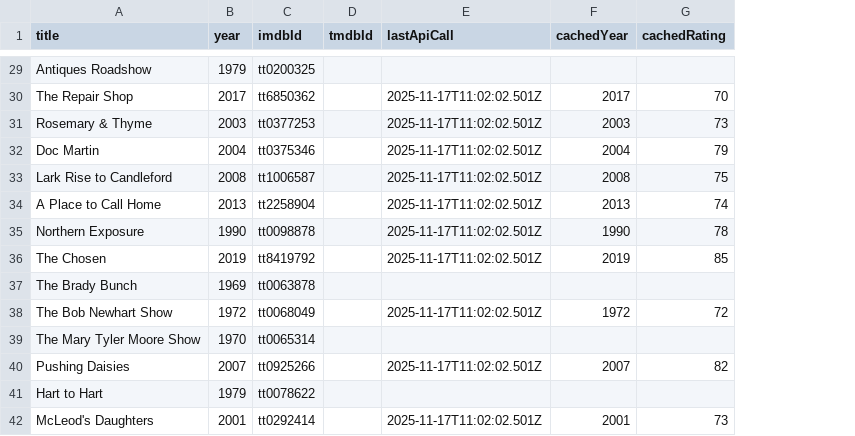
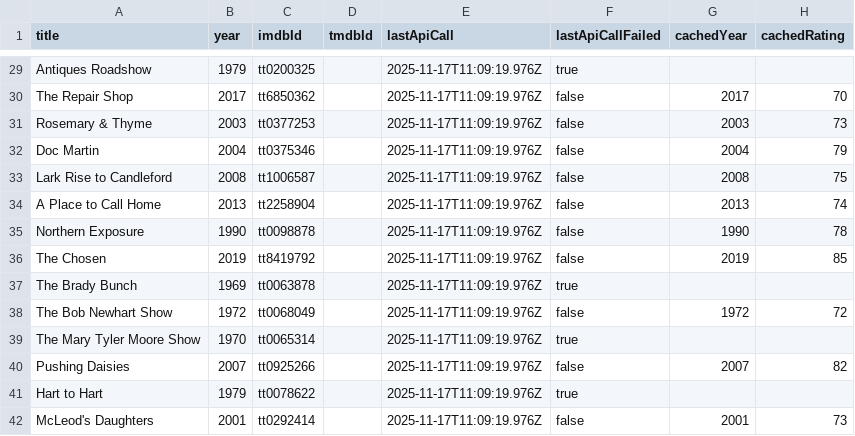
Before and after one commit to webcloudstudio/AlzheimersTv, a CSV file: tvshows.csv, drawn as a sheet; only a part is shown, gaps mark what is left out; the diff covers the shown part only; the diff names each change by its address in the sheet, - before the commit and + after, or states it on an @@ line.

```diff
--- a/tvshows.csv
+++ b/tvshows.csv
+column F (lastApiCallFailed), rows 29-42: true | false | false | false | false | false | false | false | true | false | true | false | true | false
-E29 (lastApiCall): (empty)
+E29 (lastApiCall): 2025-11-17T11:09:19.976Z
-E30:E36 (lastApiCall): 2025-11-17T11:02:02.501Z
+E30:E36 (lastApiCall): 2025-11-17T11:09:19.976Z
-E37 (lastApiCall): (empty)
+E37 (lastApiCall): 2025-11-17T11:09:19.976Z
-E38 (lastApiCall): 2025-11-17T11:02:02.501Z
+E38 (lastApiCall): 2025-11-17T11:09:19.976Z
-E39 (lastApiCall): (empty)
+E39 (lastApiCall): 2025-11-17T11:09:19.976Z
-E40 (lastApiCall): 2025-11-17T11:02:02.501Z
+E40 (lastApiCall): 2025-11-17T11:09:19.976Z
-E41 (lastApiCall): (empty)
+E41 (lastApiCall): 2025-11-17T11:09:19.976Z
-E42 (lastApiCall): 2025-11-17T11:02:02.501Z
+E42 (lastApiCall): 2025-11-17T11:09:19.976Z
```
Also changed, not shown: 27 edited cells elsewhere in this file, movies.csv, 11 other files.
